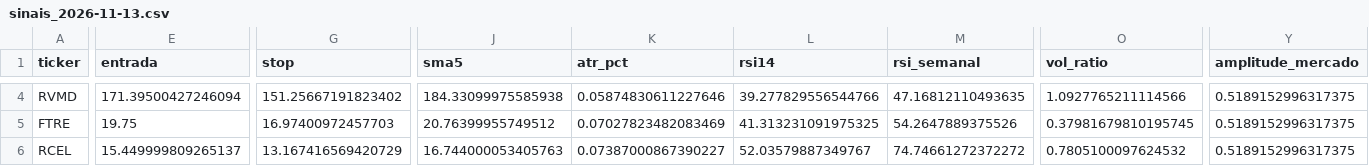
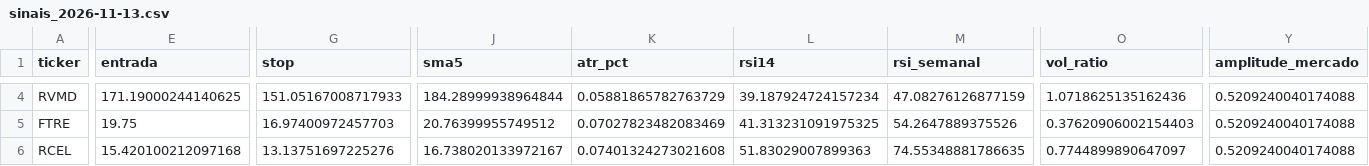
Before and after one commit to diogopestana01/analista-acoes, a CSV file: data/sinais_2026-11-13.csv, drawn as a sheet; only a part is shown, gaps mark what is left out; the diff covers the shown part only; the diff names each change by its address in the sheet, - before the commit and + after, or states it on an @@ line.

```diff
--- a/data/sinais_2026-11-13.csv
+++ b/data/sinais_2026-11-13.csv
-E4 (entrada): 171.39500427246094
+E4 (entrada): 171.19000244140625
-G4 (stop): 151.25667191823402
+G4 (stop): 151.05167008717933
-J4 (sma5): 184.33099975585938
+J4 (sma5): 184.28999938964844
-K4 (atr_pct): 0.05874830611227646
+K4 (atr_pct): 0.05881865782763729
-L4 (rsi14): 39.277829556544766
+L4 (rsi14): 39.187924724157234
-M4 (rsi_semanal): 47.16812110493635
+M4 (rsi_semanal): 47.08276126877159
-O4 (vol_ratio): 1.0927765211114566
+O4 (vol_ratio): 1.0718625135162436
-Y4:Y6 (amplitude_mercado): 0.5189152996317375
+Y4:Y6 (amplitude_mercado): 0.5209240040174088
-O5 (vol_ratio): 0.37981679810195745
+O5 (vol_ratio): 0.37620906002154403
-E6 (entrada): 15.449999809265137
+E6 (entrada): 15.420100212097168
-G6 (stop): 13.167416569420729
+G6 (stop): 13.13751697225276
-J6 (sma5): 16.744000053405763
+J6 (sma5): 16.738020133972167
-K6 (atr_pct): 0.07387000867390227
+K6 (atr_pct): 0.07401324273021608
-L6 (rsi14): 52.03579887349767
+L6 (rsi14): 51.83029007899363
-M6 (rsi_semanal): 74.74661272372272
+M6 (rsi_semanal): 74.55348881786635
-O6 (vol_ratio): 0.7805100097624532
+O6 (vol_ratio): 0.7744899890647097
```
Also changed, not shown: 131 edited cells elsewhere in this file, data/spreads.csv, 2 other files.
